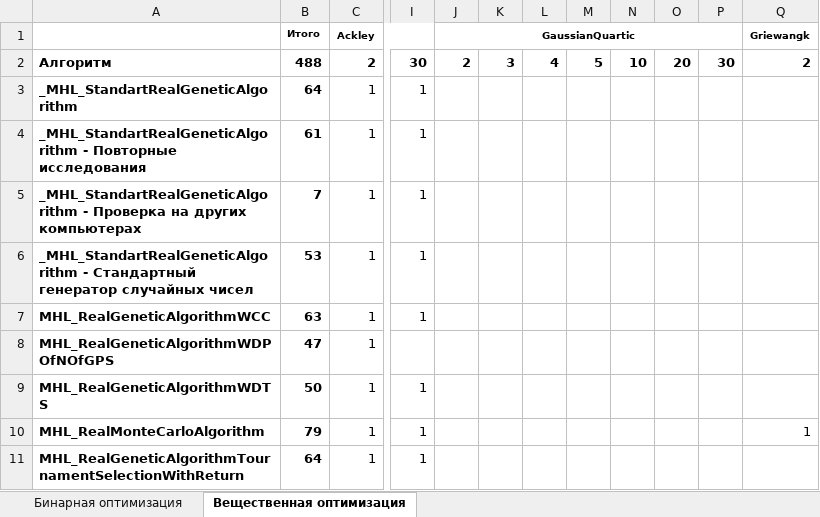
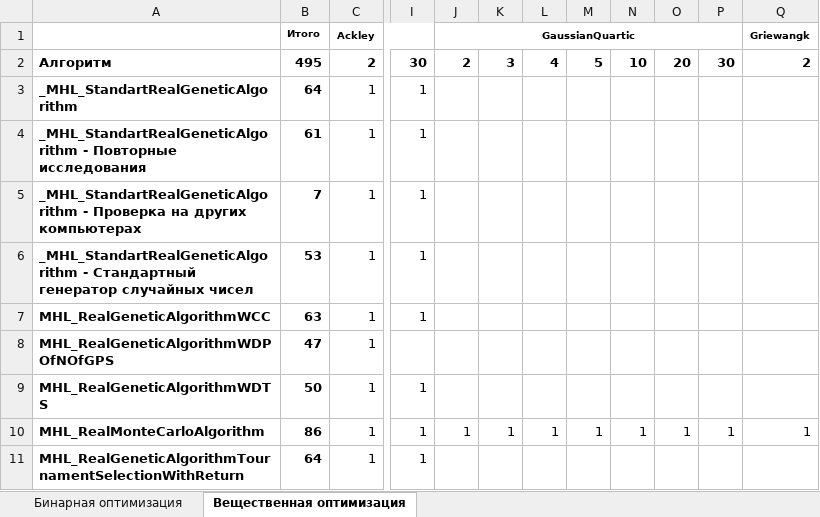
Before and after one commit to Harrix/Harrix-DataOfOptimizationTesting, an Excel workbook: Список проведенных исследований.xlsx, sheet Вещественная оптимизация, drawn as a sheet; only a part is shown, gaps mark what is left out; values as stored, in another font and other column widths than the file's, no borders; conditional formats not drawn; the diff names each change by its address in the sheet, - before the commit and + after, or states it on an @@ line.

```diff
--- a/Список проведенных исследований.xlsx (sheet Вещественная оптимизация)
+++ b/Список проведенных исследований.xlsx (sheet Вещественная оптимизация)
-B2: 488
+B2: 495
-B10: 79
+B10: 86
-J10: (empty)
+J10: 1
-K10: (empty)
+K10: 1
-L10: (empty)
+L10: 1
-M10: (empty)
+M10: 1
-N10: (empty)
+N10: 1
-O10: (empty)
+O10: 1
-P10: (empty)
+P10: 1
```
Also changed, not shown: 9 other files.
